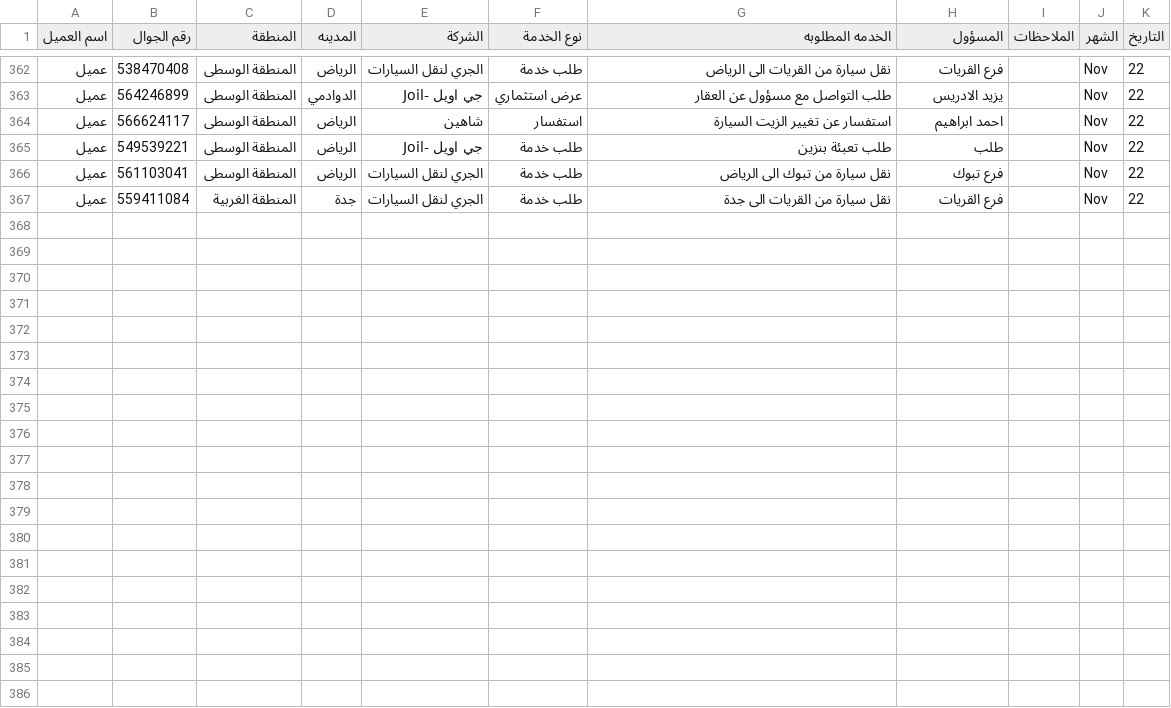
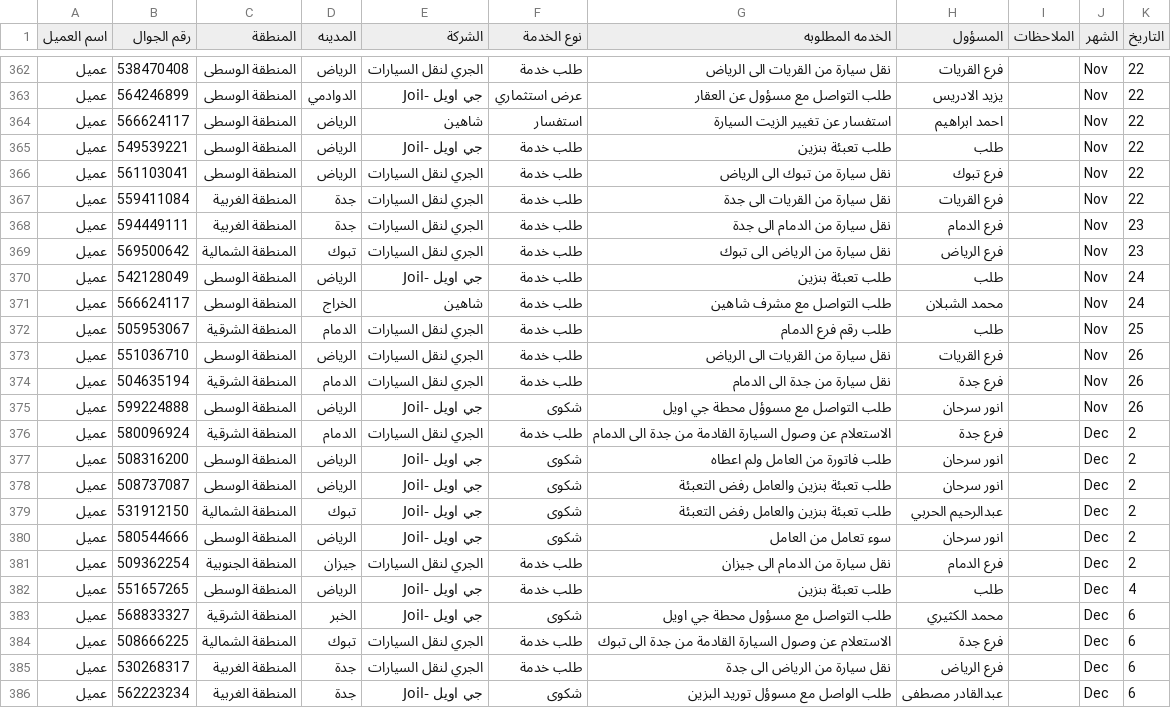
Before and after one commit to RaneemQasim5251/Call_Center, a CSV file: data/Abdulmageed.csv, drawn as a sheet; only a part is shown, gaps mark what is left out; the diff names each change by its address in the sheet, - before the commit and + after, or states it on an @@ line.

```diff
--- a/data/Abdulmageed.csv
+++ b/data/Abdulmageed.csv
+row 368: عميل | 594449111 | المنطقة الغربية | جدة | الجري لنقل السيارات | طلب خدمة | نقل سيارة من الدمام الى جدة | فرع الدمام |  | Nov | 23
+row 369: عميل | 569500642 | المنطقة الشمالية | تبوك | الجري لنقل السيارات | طلب خدمة | نقل سيارة من الرياض الى تبوك | فرع الرياض |  | Nov | 23
+row 370: عميل | 542128049 | المنطقة الوسطى | الرياض | جي اويل -Joil | طلب خدمة | طلب تعبئة بنزين | طلب |  | Nov | 24
+row 371: عميل | 566624117 | المنطقة الوسطى | الخراج | شاهين | طلب خدمة | طلب التواصل مع مشرف شاهين | محمد الشبلان |  | Nov | 24
+row 372: عميل | 505953067 | المنطقة الشرقية | الدمام | الجري لنقل السيارات | طلب خدمة | طلب رقم فرع الدمام | طلب |  | Nov | 25
+row 373: عميل | 551036710 | المنطقة الوسطى | الرياض | الجري لنقل السيارات | طلب خدمة | نقل سيارة من القريات الى الرياض | فرع القريات |  | Nov | 26
+row 374: عميل | 504635194 | المنطقة الشرقية | الدمام | الجري لنقل السيارات | طلب خدمة | نقل سيارة من جدة الى الدمام | فرع جدة |  | Nov | 26
+row 375: عميل | 599224888 | المنطقة الوسطى | الرياض | جي اويل -Joil | شكوى | طلب التواصل مع مسوؤل محطة جي اويل | انور سرحان |  | Nov | 26
+row 376: عميل | 580096924 | المنطقة الشرقية | الدمام | الجري لنقل السيارات | طلب خدمة | الاستعلام عن وصول السيارة القادمة من جدة الى الدمام | فرع جدة |  | Dec | 2
+row 377: عميل | 508316200 | المنطقة الوسطى | الرياض | جي اويل -Joil | شكوى | طلب فاتورة من العامل ولم اعطاه | انور سرحان |  | Dec | 2
+row 378: عميل | 508737087 | المنطقة الوسطى | الرياض | جي اويل -Joil | شكوى | طلب تعبئة بنزين والعامل رفض التعبئة | انور سرحان |  | Dec | 2
+row 379: عميل | 531912150 | المنطقة الشمالية | تبوك | جي اويل -Joil | شكوى | طلب تعبئة بنزين والعامل رفض التعبئة | عبدالرحيم الحربي |  | Dec | 2
+row 380: عميل | 580544666 | المنطقة الوسطى | الرياض | جي اويل -Joil | شكوى | سوء تعامل من العامل | انور سرحان |  | Dec | 2
+row 381: عميل | 509362254 | المنطقة الجنوبية | جيزان | الجري لنقل السيارات | طلب خدمة | نقل سيارة من الدمام الى جيزان | فرع الدمام |  | Dec | 2
+row 382: عميل | 551657265 | المنطقة الوسطى | الرياض | جي اويل -Joil | طلب خدمة | طلب تعبئة بنزين | طلب |  | Dec | 4
+row 383: عميل | 568833327 | المنطقة الشرقية | الخبر | جي اويل -Joil | شكوى | طلب التواصل مع مسؤول محطة جي اويل | محمد الكثيري |  | Dec | 6
+row 384: عميل | 508666225 | المنطقة الشمالية | تبوك | الجري لنقل السيارات | طلب خدمة | الاستعلام عن وصول السيارة القادمة من جدة الى تبوك | فرع جدة |  | Dec | 6
+row 385: عميل | 530268317 | المنطقة الغربية | جدة | الجري لنقل السيارات | طلب خدمة | نقل سيارة من الرياض الى جدة | فرع الرياض |  | Dec | 6
+row 386: عميل | 562223234 | المنطقة الغربية | جدة | جي اويل -Joil | شكوى | طلب الواصل مع مسوؤل توريد البزين | عبدالقادر مصطفى |  | Dec | 6
```
Also changed, not shown: data/Ahad.csv, data/Aljauhara.csv, 2 other files.
